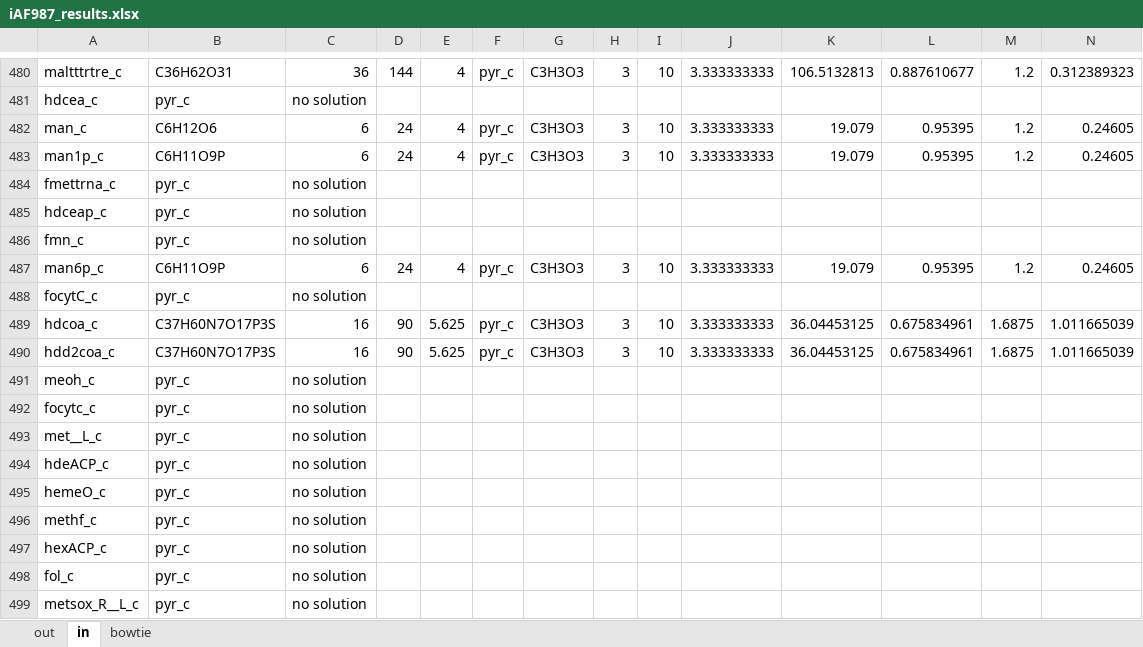
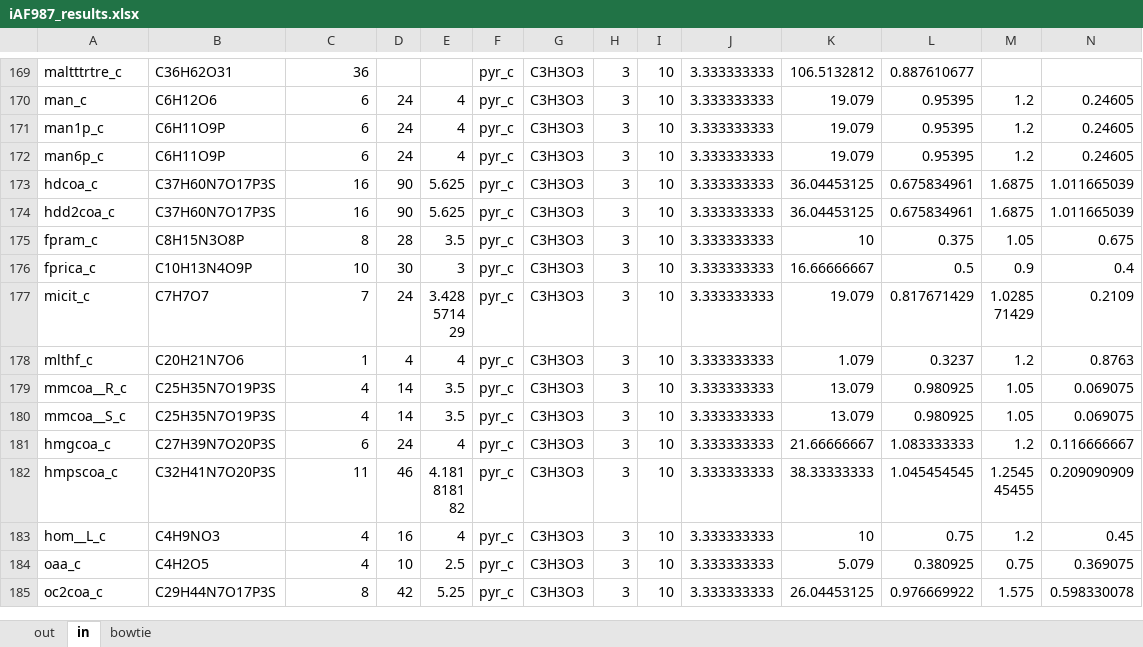
Before and after one commit to tibbdc/bow-tie, an Excel workbook: data/result/bowtie_path/iAF987_results.xlsx, sheet in, drawn as a sheet; only a part is shown, gaps mark what is left out; the shorter side is filled out with more unchanged rows; values as stored, in another font and other column widths than the file's, no borders; removed rows and columns are numbered as before the commit, all else as after; the diff covers the shown part only; the diff names each change by its address in the sheet, - before the commit and + after, or states it on an @@ line.

```diff
--- a/data/result/bowtie_path/iAF987_results.xlsx (sheet in)
+++ b/data/result/bowtie_path/iAF987_results.xlsx (sheet in)
-D169: 144
+D169: (empty)
-E169: 4
+E169: (empty)
-K169: 106.5132813
+K169: 106.5132812
-M169: 1.2
+M169: (empty)
-N169: 0.312389323
+N169: (empty)
-row 481: hdcea_c | pyr_c | no solution
-row 484: fmettrna_c | pyr_c | no solution
-row 485: hdceap_c | pyr_c | no solution
-row 486: fmn_c | pyr_c | no solution
-row 488: focytC_c | pyr_c | no solution
-row 491: meoh_c | pyr_c | no solution
-row 492: focytc_c | pyr_c | no solution
-row 493: met__L_c | pyr_c | no solution
-row 494: hdeACP_c | pyr_c | no solution
-row 495: hemeO_c | pyr_c | no solution
-row 496: methf_c | pyr_c | no solution
-row 497: hexACP_c | pyr_c | no solution
-row 498: fol_c | pyr_c | no solution
-row 499: metsox_R__L_c | pyr_c | no solution
```
Also changed, not shown: 1 added row, 601 removed rows and 65 edited cells elsewhere in this sheet, sheet bowtie, sheet out, 3 other files.
